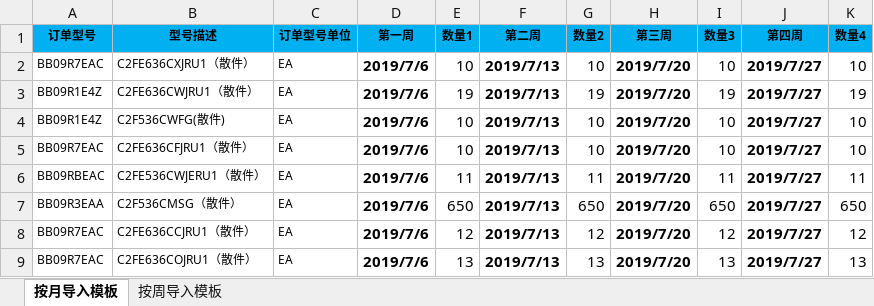
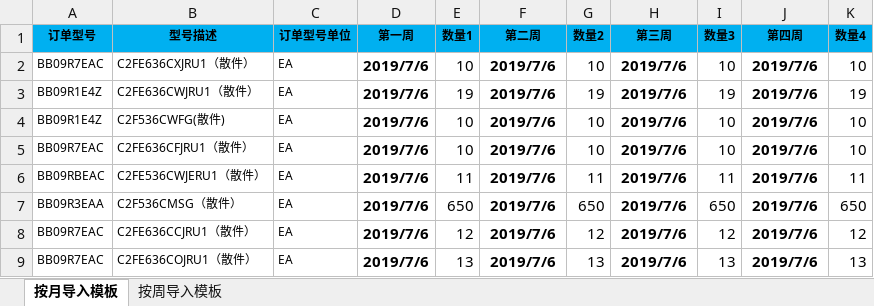
Before and after one commit to sessionTac/SelfProject, an Excel workbook: document/osbulkparts/importTemp/订单计划.xlsx, sheet 按月导入模板, drawn as a sheet; values as stored, in another font and other column widths than the file's, no borders; the diff names each change by its address in the sheet, - before the commit and + after, or states it on an @@ line.

```diff
--- a/document/osbulkparts/importTemp/订单计划.xlsx (sheet 按月导入模板)
+++ b/document/osbulkparts/importTemp/订单计划.xlsx (sheet 按月导入模板)
-F2:F9 (第二周): 2019/7/13
+F2:F9 (第二周): 2019/7/6
-H2:H9 (第三周): 2019/7/20
+H2:H9 (第三周): 2019/7/6
-J2:J9 (第四周): 2019/7/27
+J2:J9 (第四周): 2019/7/6
```
Also changed, not shown: 25 other files.
